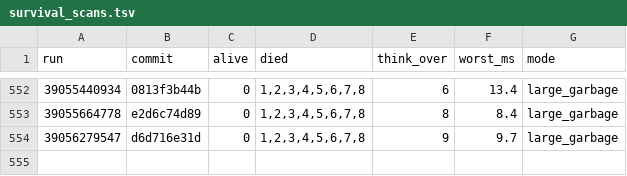
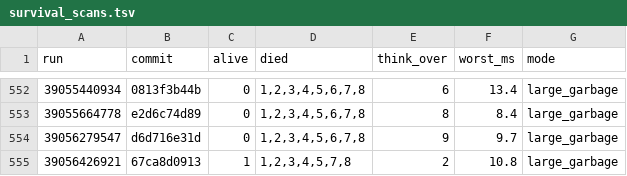
Before and after one commit to briankeegan/GameCreator, a TSV file: games/the-game/ai/eval/survival_scans.tsv, drawn as a sheet; only a part is shown, gaps mark what is left out.

```diff
--- a/games/the-game/ai/eval/survival_scans.tsv
+++ b/games/the-game/ai/eval/survival_scans.tsv
@@ -554 +554,2 @@ run	commit	alive	died	think_over	worst_ms	mode
 39056279547	d6d716e31d	0	1,2,3,4,5,6,7,8	9	9.7	large_garbage
+39056426921	67ca8d0913	1	1,2,3,4,5,7,8	2	10.8	large_garbage
```
